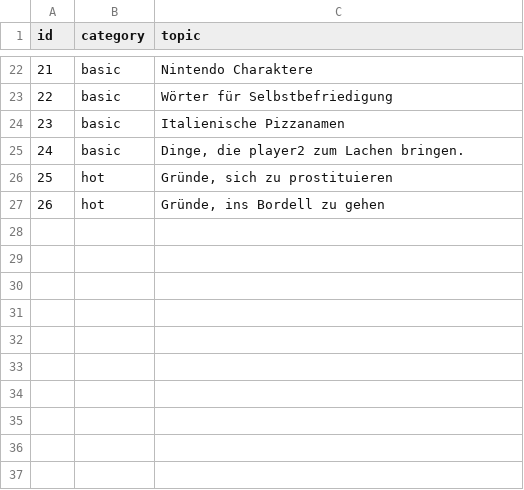
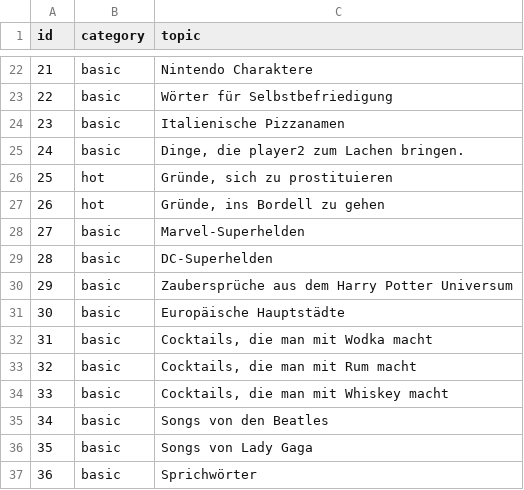
Before and after one commit to nschoenwald/ice-breaker, a CSV file: topics_themenspiel.csv, drawn as a sheet; only a part is shown, gaps mark what is left out.

```diff
--- a/topics_themenspiel.csv
+++ b/topics_themenspiel.csv
@@ -27 +27,11 @@ id;category;topic
 26;hot;Gründe, ins Bordell zu gehen
+27;basic;Marvel-Superhelden
+28;basic;DC-Superhelden
+29;basic;Zaubersprüche aus dem Harry Potter Universum
+30;basic;Europäische Hauptstädte
+31;basic;Cocktails, die man mit Wodka macht
+32;basic;Cocktails, die man mit Rum macht
+33;basic;Cocktails, die man mit Whiskey macht
+34;basic;Songs von den Beatles
+35;basic;Songs von Lady Gaga
+36;basic;Sprichwörter
```
Also changed, not shown: topics_abstimmung.csv.
